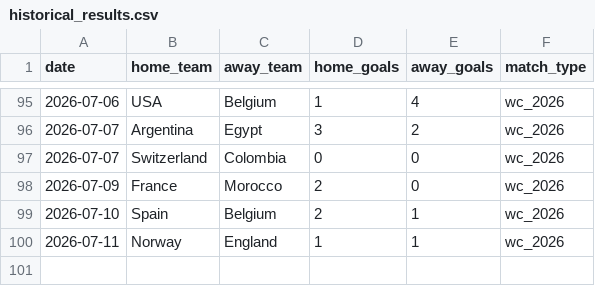
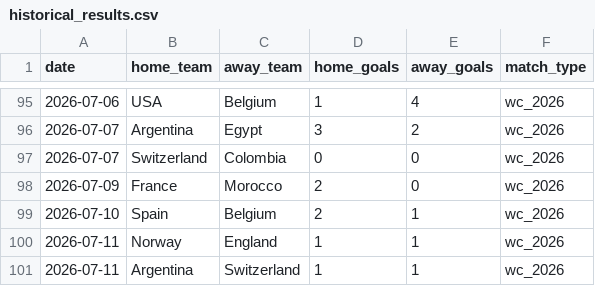
Before and after one commit to khalid-A-M-M/worldcup-agent-harness, a CSV file: data/historical_results.csv, drawn as a sheet; only a part is shown, gaps mark what is left out; the diff names each change by its address in the sheet, - before the commit and + after, or states it on an @@ line.

```diff
--- a/data/historical_results.csv
+++ b/data/historical_results.csv
+row 101: 2026-07-11 | Argentina | Switzerland | 1 | 1 | wc_2026
```
Also changed, not shown: data/all_group_fixtures.csv, 36 other files.
